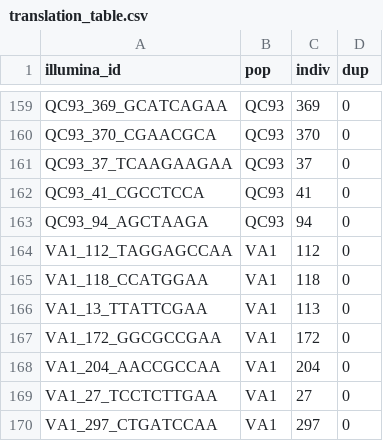
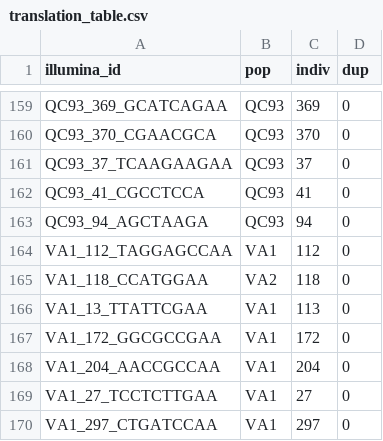
Before and after one commit to cfriedline/gypsy_moth, a CSV file: translation_table.csv, drawn as a sheet; only a part is shown, gaps mark what is left out.

Commit message:
update VA1_118 to VA2_118, also CR -> LF

```diff
--- a/translation_table.csv
+++ b/translation_table.csv
@@ -164,3 +164,3 @@ QC93_94_AGCTAAGA	QC93	94	0
 VA1_112_TAGGAGCCAA	VA1	112	0
-VA1_118_CCATGGAA	VA1	118	0
+VA1_118_CCATGGAA	VA2	118	0
 VA1_13_TTATTCGAA	VA1	113	0
```
